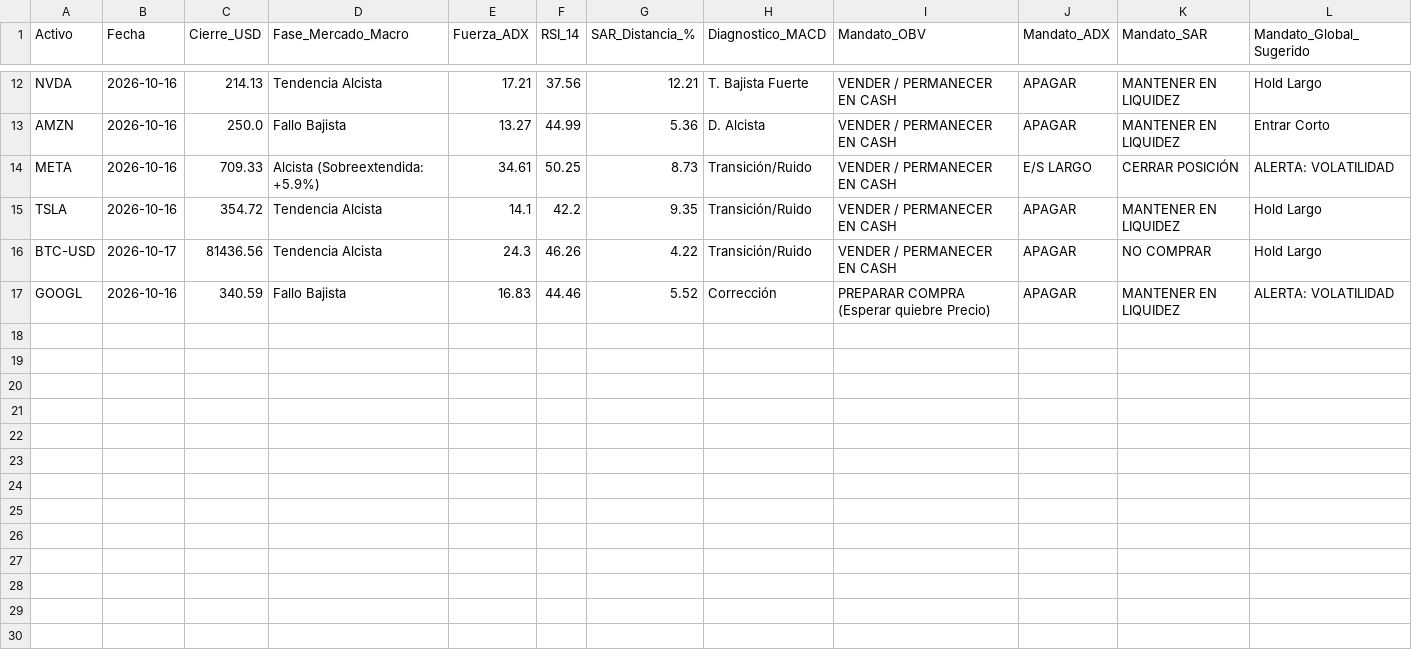
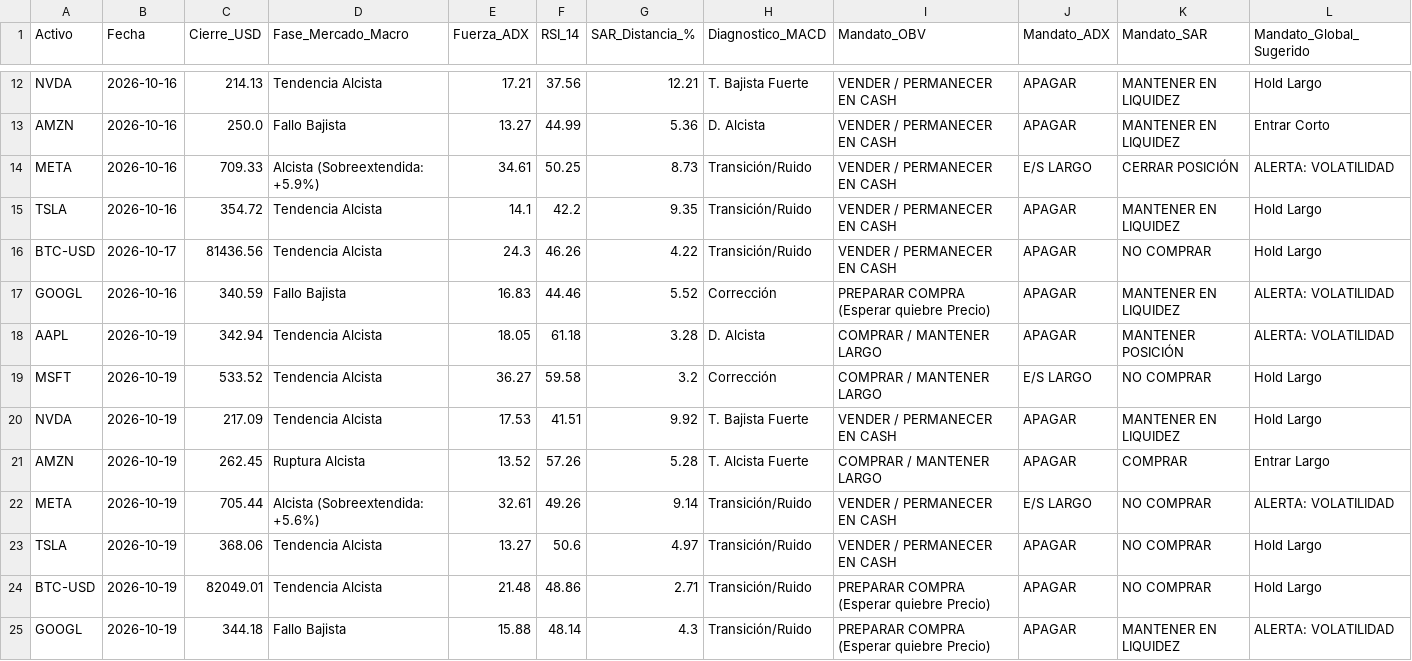
Before and after one commit to malbag81/diplomado_bot, a CSV file: data/signals_log.csv, drawn as a sheet; only a part is shown, gaps mark what is left out; the diff names each change by its address in the sheet, - before the commit and + after, or states it on an @@ line.

```diff
--- a/data/signals_log.csv
+++ b/data/signals_log.csv
+row 18: AAPL | 2026-10-19 | 342.94 | Tendencia Alcista | 18.05 | 61.18 | 3.28 | D. Alcista | COMPRAR / MANTENER LARGO | APAGAR | MANTENER POSICIÓN | ALERTA: VOLATILIDAD
+row 19: MSFT | 2026-10-19 | 533.52 | Tendencia Alcista | 36.27 | 59.58 | 3.2 | Corrección | COMPRAR / MANTENER LARGO | E/S LARGO | NO COMPRAR | Hold Largo
+row 20: NVDA | 2026-10-19 | 217.09 | Tendencia Alcista | 17.53 | 41.51 | 9.92 | T. Bajista Fuerte | VENDER / PERMANECER EN CASH | APAGAR | MANTENER EN LIQUIDEZ | Hold Largo
+row 21: AMZN | 2026-10-19 | 262.45 | Ruptura Alcista | 13.52 | 57.26 | 5.28 | T. Alcista Fuerte | COMPRAR / MANTENER LARGO | APAGAR | COMPRAR | Entrar Largo
+row 22: META | 2026-10-19 | 705.44 | Alcista (Sobreextendida: +5.6%) | 32.61 | 49.26 | 9.14 | Transición/Ruido | VENDER / PERMANECER EN CASH | E/S LARGO | NO COMPRAR | ALERTA: VOLATILIDAD
+row 23: TSLA | 2026-10-19 | 368.06 | Tendencia Alcista | 13.27 | 50.6 | 4.97 | Transición/Ruido | VENDER / PERMANECER EN CASH | APAGAR | NO COMPRAR | Hold Largo
+row 24: BTC-USD | 2026-10-19 | 82049.01 | Tendencia Alcista | 21.48 | 48.86 | 2.71 | Transición/Ruido | PREPARAR COMPRA (Esperar quiebre Precio) | APAGAR | NO COMPRAR | Hold Largo
+row 25: GOOGL | 2026-10-19 | 344.18 | Fallo Bajista | 15.88 | 48.14 | 4.3 | Transición/Ruido | PREPARAR COMPRA (Esperar quiebre Precio) | APAGAR | MANTENER EN LIQUIDEZ | ALERTA: VOLATILIDAD
```
Also changed, not shown: 1 other file.
